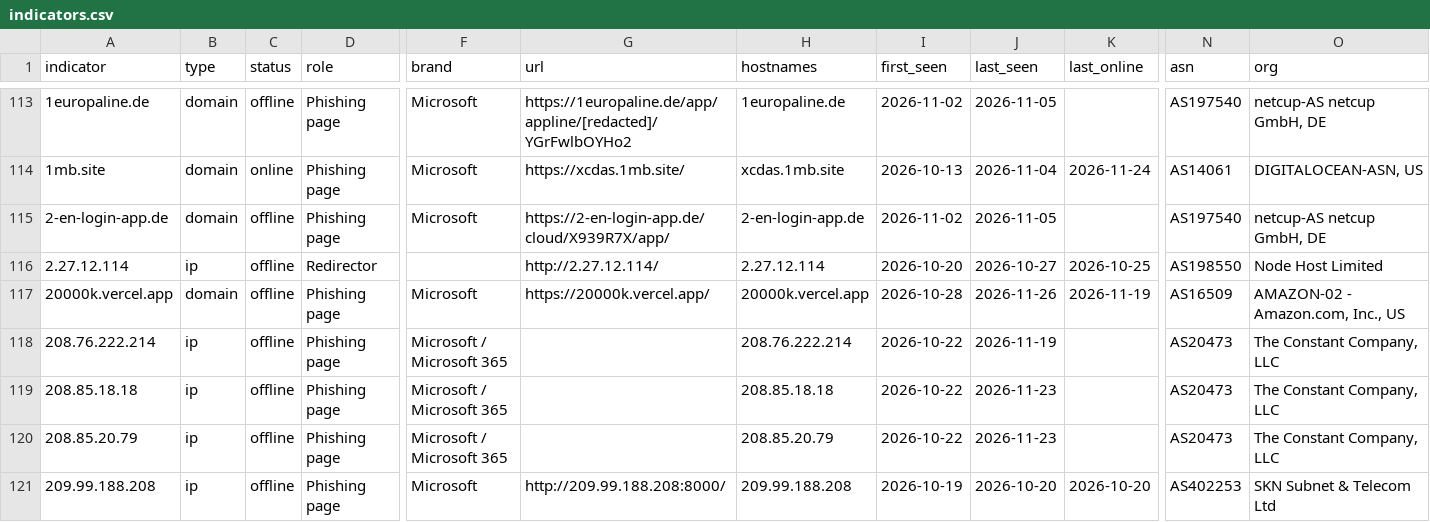
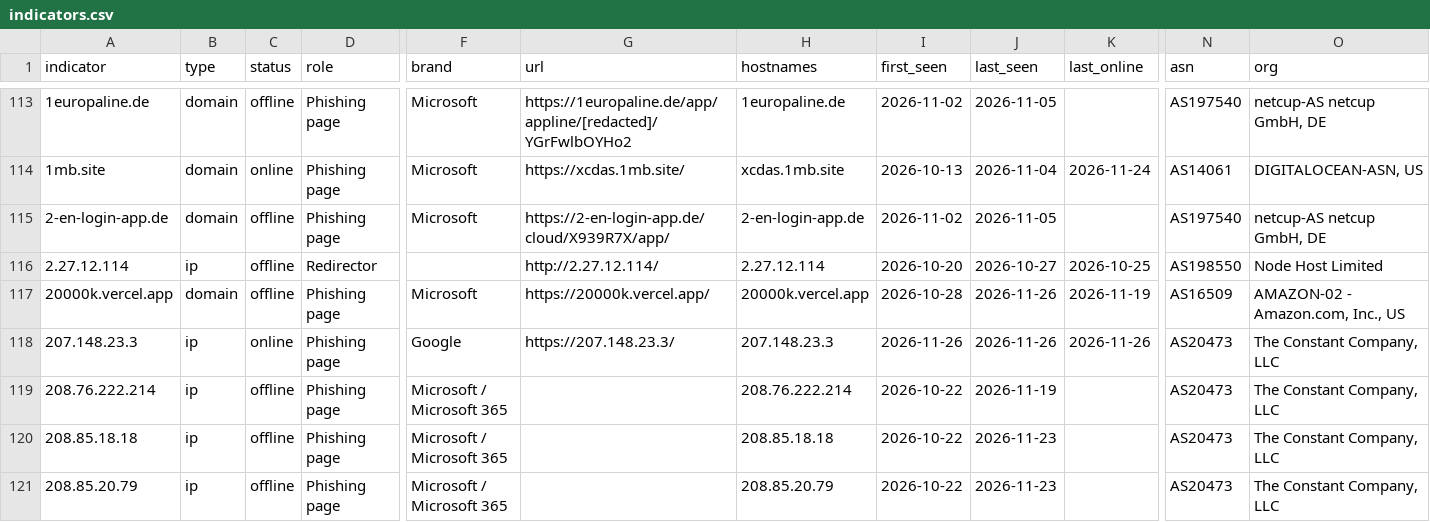
Before and after one commit to newtonpaul-hunting/Phish_Sight_IOCs, a CSV file: credential-phishing/indicators.csv, drawn as a sheet; only a part is shown, gaps mark what is left out; the shorter side is filled out with more unchanged rows; rows hold the shown columns only; the diff covers the shown part only; the diff names each change by its address in the sheet, - before the commit and + after, or states it on an @@ line.

Commit message:
Update IOCs (12,275 indicators, 289 payloads)

```diff
--- a/credential-phishing/indicators.csv
+++ b/credential-phishing/indicators.csv
+row 118: 207.148.23.3 | ip | online | Phishing page | Google | https://207.148.23.3/ | 207.148.23.3 | 2026-11-26 | 2026-11-26 | 2026-11-26 | AS20473 | The Constant Company, LLC
```
Also changed, not shown: 3 added rows and 29 edited cells elsewhere in this file, device-code-phishing/indicators.csv, kit-backends/indicators.csv, 20 other files.
